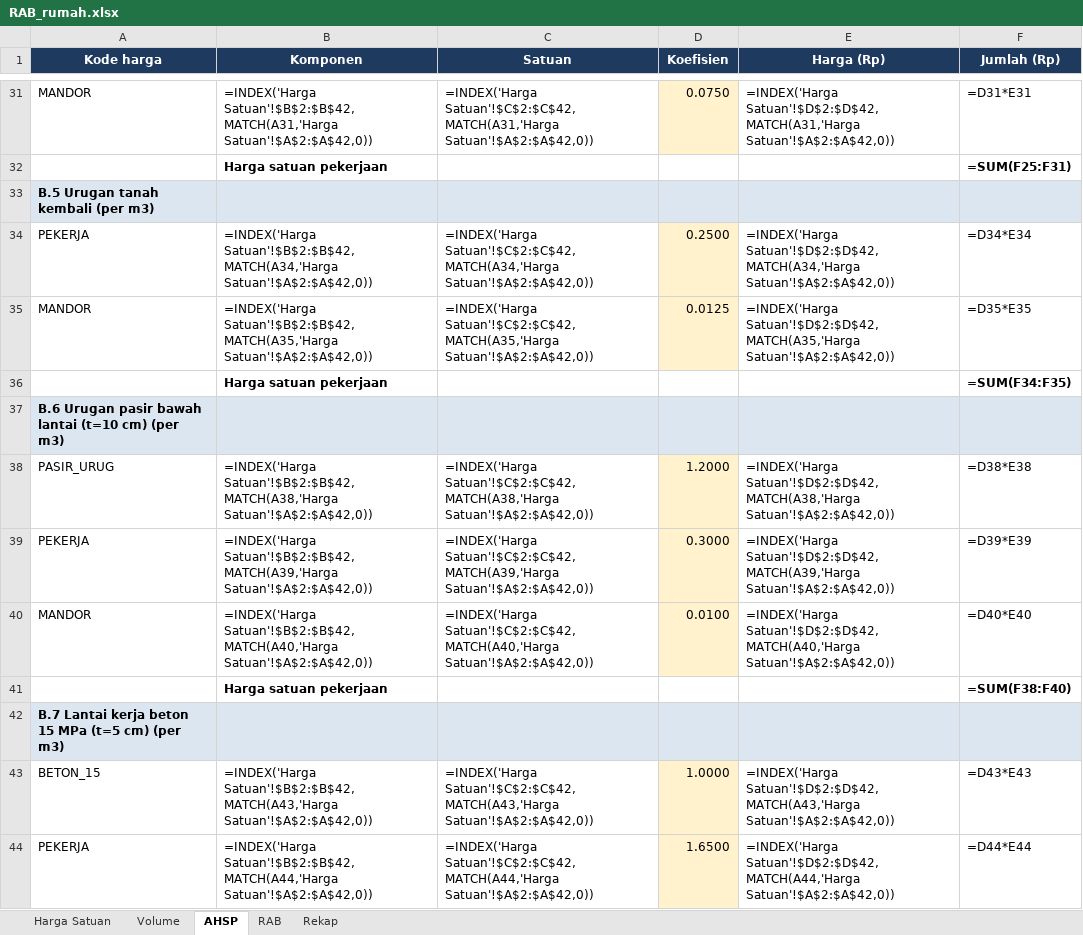
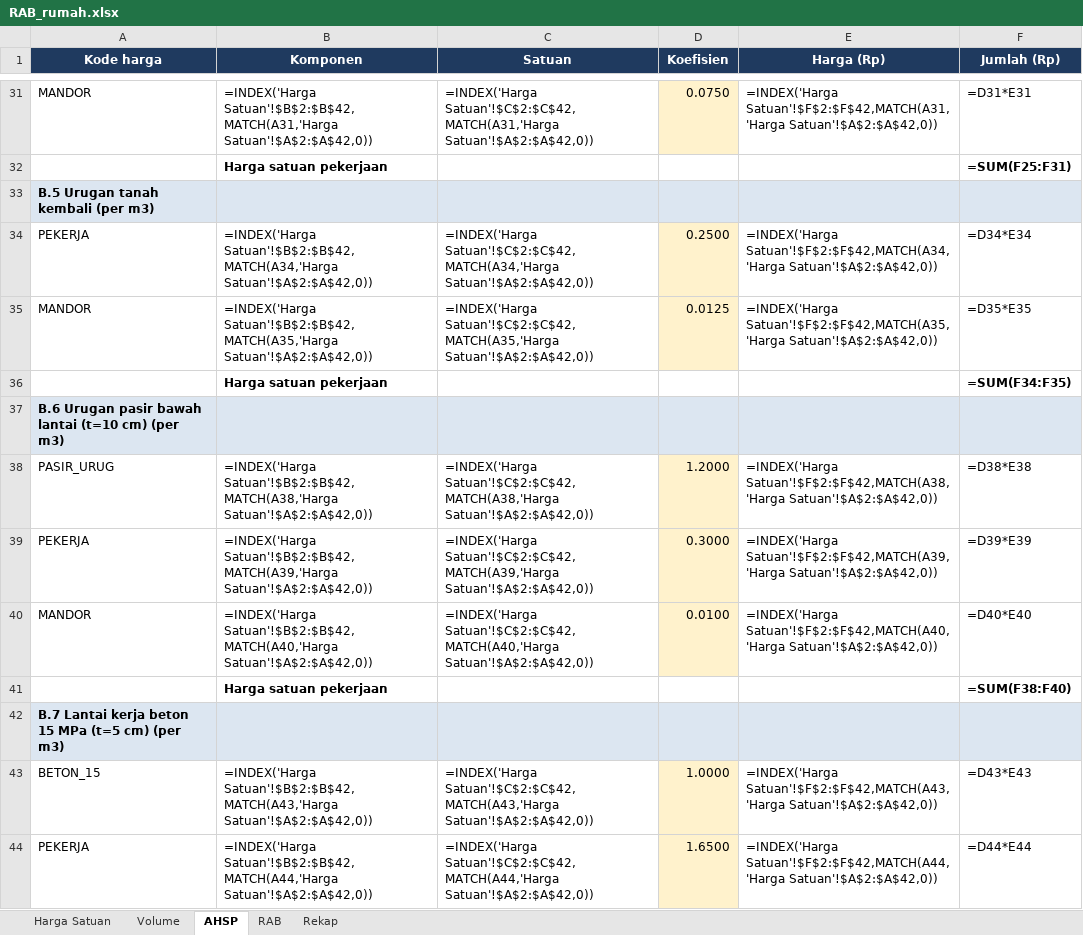
Before and after one commit to efankur-dot/Rancang.io, an Excel workbook: hasil/RAB_rumah.xlsx, sheet AHSP, drawn as a sheet; only a part is shown, gaps mark what is left out; values as stored, in another font and other column widths than the file's, no borders; formulas without a stored value are shown as written; the diff covers the shown part only; the diff names each change by its address in the sheet, - before the commit and + after, or states it on an @@ line.

```diff
--- a/hasil/RAB_rumah.xlsx (sheet AHSP)
+++ b/hasil/RAB_rumah.xlsx (sheet AHSP)
-E31 (Harga (Rp)): =INDEX('Harga Satuan'!$D$2:$D$42,MATCH(A31,'Harga Satuan'!$A$2:$A$42,0))
+E31 (Harga (Rp)): =INDEX('Harga Satuan'!$F$2:$F$42,MATCH(A31,'Harga Satuan'!$A$2:$A$42,0))
-E34 (Harga (Rp)): =INDEX('Harga Satuan'!$D$2:$D$42,MATCH(A34,'Harga Satuan'!$A$2:$A$42,0))
+E34 (Harga (Rp)): =INDEX('Harga Satuan'!$F$2:$F$42,MATCH(A34,'Harga Satuan'!$A$2:$A$42,0))
-E35 (Harga (Rp)): =INDEX('Harga Satuan'!$D$2:$D$42,MATCH(A35,'Harga Satuan'!$A$2:$A$42,0))
+E35 (Harga (Rp)): =INDEX('Harga Satuan'!$F$2:$F$42,MATCH(A35,'Harga Satuan'!$A$2:$A$42,0))
-E38 (Harga (Rp)): =INDEX('Harga Satuan'!$D$2:$D$42,MATCH(A38,'Harga Satuan'!$A$2:$A$42,0))
+E38 (Harga (Rp)): =INDEX('Harga Satuan'!$F$2:$F$42,MATCH(A38,'Harga Satuan'!$A$2:$A$42,0))
-E39 (Harga (Rp)): =INDEX('Harga Satuan'!$D$2:$D$42,MATCH(A39,'Harga Satuan'!$A$2:$A$42,0))
+E39 (Harga (Rp)): =INDEX('Harga Satuan'!$F$2:$F$42,MATCH(A39,'Harga Satuan'!$A$2:$A$42,0))
-E40 (Harga (Rp)): =INDEX('Harga Satuan'!$D$2:$D$42,MATCH(A40,'Harga Satuan'!$A$2:$A$42,0))
+E40 (Harga (Rp)): =INDEX('Harga Satuan'!$F$2:$F$42,MATCH(A40,'Harga Satuan'!$A$2:$A$42,0))
-E43 (Harga (Rp)): =INDEX('Harga Satuan'!$D$2:$D$42,MATCH(A43,'Harga Satuan'!$A$2:$A$42,0))
+E43 (Harga (Rp)): =INDEX('Harga Satuan'!$F$2:$F$42,MATCH(A43,'Harga Satuan'!$A$2:$A$42,0))
-E44 (Harga (Rp)): =INDEX('Harga Satuan'!$D$2:$D$42,MATCH(A44,'Harga Satuan'!$A$2:$A$42,0))
+E44 (Harga (Rp)): =INDEX('Harga Satuan'!$F$2:$F$42,MATCH(A44,'Harga Satuan'!$A$2:$A$42,0))
```
Also changed, not shown: 137 edited cells elsewhere in this sheet, sheet Volume, sheet Rekap, sheet Harga Satuan, 7 other files.
